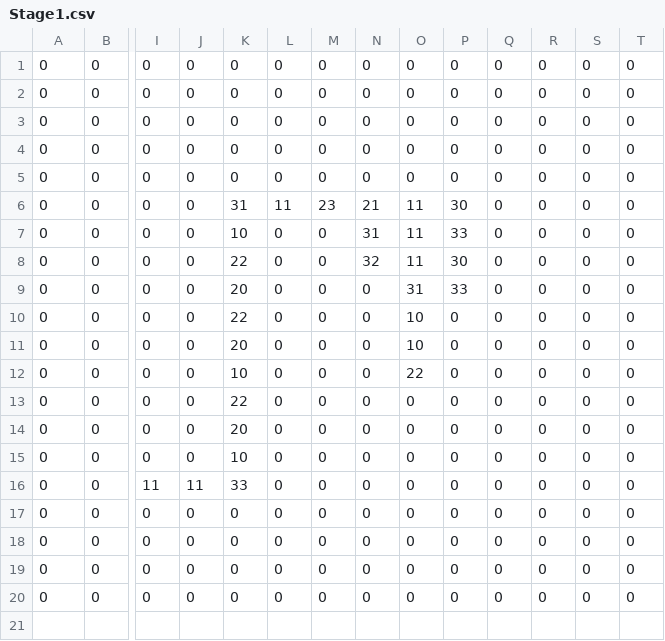
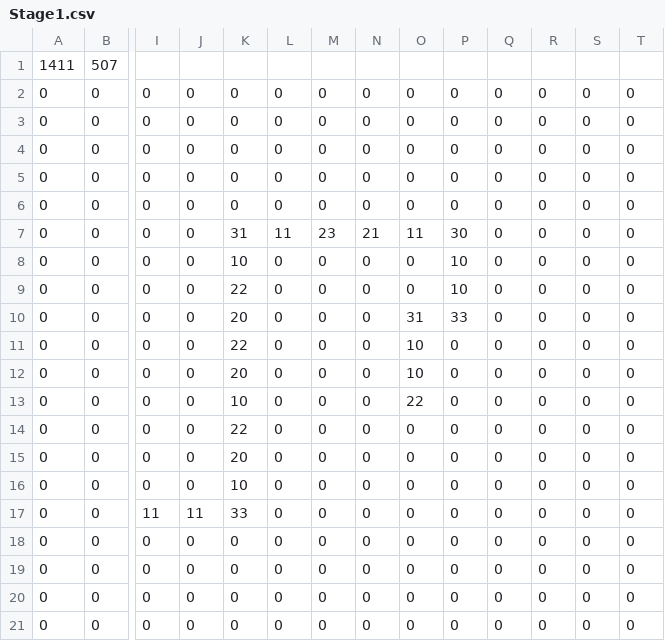
Before and after one commit to MiuHimi/OVERCOME, a CSV file: OVERCOME/OVERCOME/Resources/StageMap/Stage1.csv, drawn as a sheet; only a part is shown, gaps mark what is left out; addresses are those after the commit; rows hold the shown columns only; the diff names each change by its address in the sheet, - before the commit and + after, or states it on an @@ line.

```diff
--- a/OVERCOME/OVERCOME/Resources/StageMap/Stage1.csv
+++ b/OVERCOME/OVERCOME/Resources/StageMap/Stage1.csv
+row 1: 1411 | 507
-N8: 31
+N8: 0
-O8:O9: 11
+O8:O9: 0
-P8: 33
+P8: 10
-N9: 32
+N9: 0
-P9: 30
+P9: 10
```
Also changed, not shown: 13 other files.
